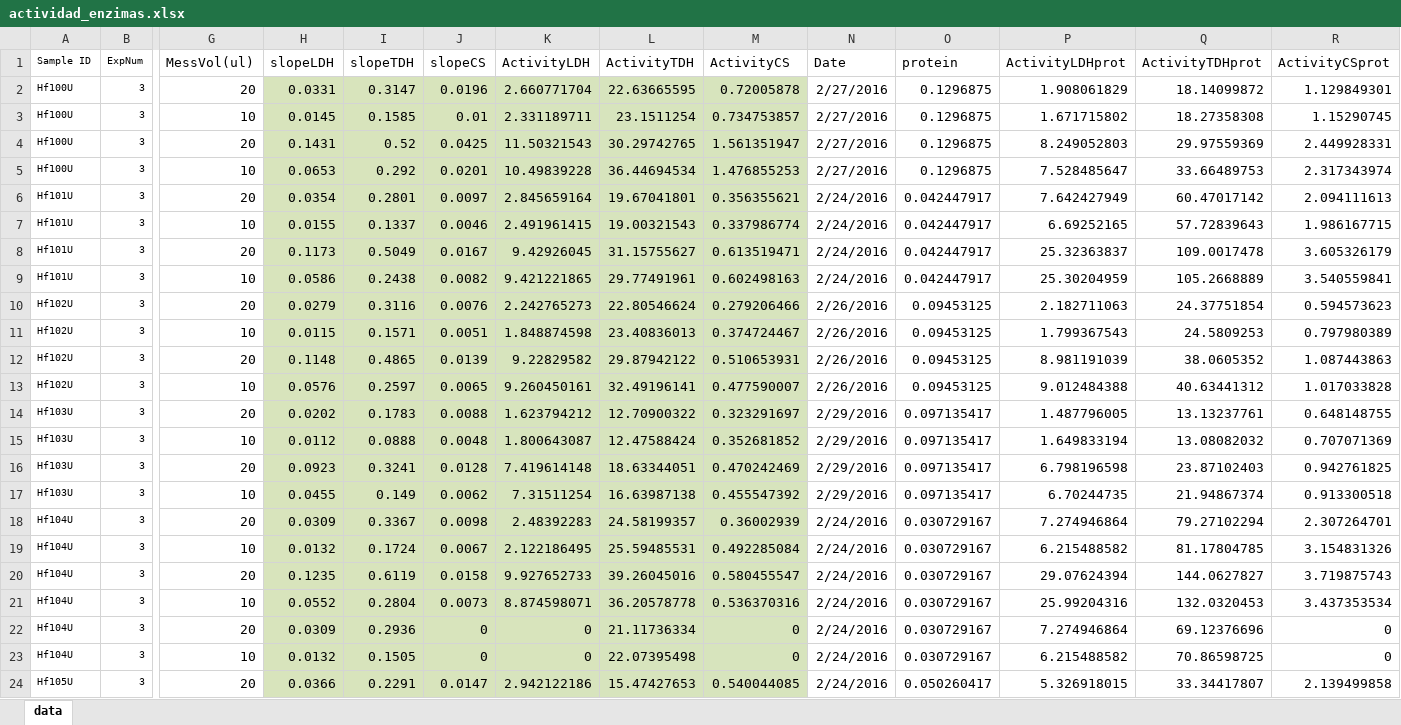
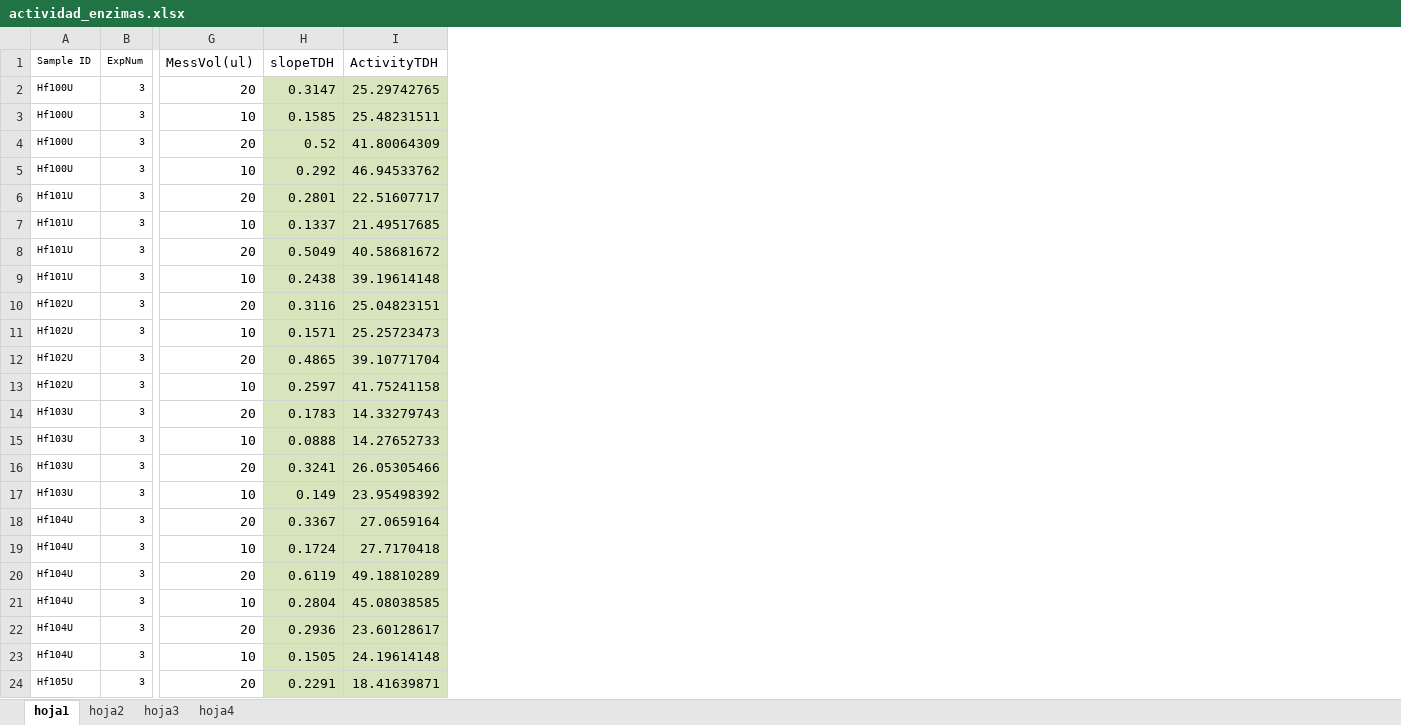
Before and after one commit to trippv/CursoTidyverse2023, an Excel workbook: data/actividad_enzimas.xlsx, sheet hoja1, drawn as a sheet; only a part is shown, gaps mark what is left out; values as stored, in another font and other column widths than the file's, no borders; removed rows and columns are numbered as before the commit, all else as after; the diff covers the shown part only; the diff names each change by its address in the sheet, - before the commit and + after, or states it on an @@ line.

```diff
--- a/data/actividad_enzimas.xlsx (sheet hoja1)
+++ b/data/actividad_enzimas.xlsx (sheet hoja1)
-sheet tab: data
+sheet tab: hoja1
+sheet tab: hoja2
+sheet tab: hoja3
+sheet tab: hoja4
-column H (slopeLDH), rows 2-24: 0.0331 | 0.0145 | 0.1431 | 0.0653 | 0.0354 | 0.0155 | 0.1173 | 0.0586 | 0.0279 | 0.0115 | 0.1148 | 0.0576 | 0.0202 | 0.0112 | 0.0923 | 0.0455 | 0.0309 | 0.0132 | 0.1235 | 0.0552 | 0.0309 | 0.0132 | 0.0366
-column J (slopeCS), rows 2-24: 0.0196 | 0.01 | 0.0425 | 0.0201 | 0.0097 | 0.0046 | 0.0167 | 0.0082 | 0.0076 | 0.0051 | 0.0139 | 0.0065 | 0.0088 | 0.0048 | 0.0128 | 0.0062 | 0.0098 | 0.0067 | 0.0158 | 0.0073 | 0 | 0 | 0.0147
-column K (ActivityLDH), rows 2-24: 2.660771704 | 2.331189711 | 11.50321543 | 10.49839228 | 2.845659164 | 2.491961415 | 9.42926045 | 9.421221865 | 2.242765273 | 1.848874598 | 9.22829582 | 9.260450161 | 1.623794212 | 1.800643087 | 7.419614148 | 7.31511254 | 2.48392283 | 2.122186495 | 9.927652733 | 8.874598071 | 0 | 0 | 2.942122186
-column M (ActivityCS), rows 2-24: 0.72005878 | 0.734753857 | 1.561351947 | 1.476855253 | 0.356355621 | 0.337986774 | 0.613519471 | 0.602498163 | 0.279206466 | 0.374724467 | 0.510653931 | 0.477590007 | 0.323291697 | 0.352681852 | 0.470242469 | 0.455547392 | 0.36002939 | 0.492285084 | 0.580455547 | 0.536370316 | 0 | 0 | 0.540044085
-column N (Date), rows 2-24: 2/27/2016 | 2/27/2016 | 2/27/2016 | 2/27/2016 | 2/24/2016 | 2/24/2016 | 2/24/2016 | 2/24/2016 | 2/26/2016 | 2/26/2016 | 2/26/2016 | 2/26/2016 | 2/29/2016 | 2/29/2016 | 2/29/2016 | 2/29/2016 | 2/24/2016 | 2/24/2016 | 2/24/2016 | 2/24/2016 | 2/24/2016 | 2/24/2016 | 2/24/2016
-column O (protein), rows 2-24: 0.1296875 | 0.1296875 | 0.1296875 | 0.1296875 | 0.042447917 | 0.042447917 | 0.042447917 | 0.042447917 | 0.09453125 | 0.09453125 | 0.09453125 | 0.09453125 | 0.097135417 | 0.097135417 | 0.097135417 | 0.097135417 | 0.030729167 | 0.030729167 | 0.030729167 | 0.030729167 | 0.030729167 | 0.030729167 | 0.050260417
-column P (ActivityLDHprot), rows 2-24: 1.908061829 | 1.671715802 | 8.249052803 | 7.528485647 | 7.642427949 | 6.69252165 | 25.32363837 | 25.30204959 | 2.182711063 | 1.799367543 | 8.981191039 | 9.012484388 | 1.487796005 | 1.649833194 | 6.798196598 | 6.70244735 | 7.274946864 | 6.215488582 | 29.07624394 | 25.99204316 | 7.274946864 | 6.215488582 | 5.326918015
-column Q (ActivityTDHprot), rows 2-24: 18.14099872 | 18.27358308 | 29.97559369 | 33.66489753 | 60.47017142 | 57.72839643 | 109.0017478 | 105.2668889 | 24.37751854 | 24.5809253 | 38.0605352 | 40.63441312 | 13.13237761 | 13.08082032 | 23.87102403 | 21.94867374 | 79.27102294 | 81.17804785 | 144.0627827 | 132.0320453 | 69.12376696 | 70.86598725 | 33.34417807
-column R (ActivityCSprot), rows 2-24: 1.129849301 | 1.15290745 | 2.449928331 | 2.317343974 | 2.094111613 | 1.986167715 | 3.605326179 | 3.540559841 | 0.594573623 | 0.797980389 | 1.087443863 | 1.017033828 | 0.648148755 | 0.707071369 | 0.942761825 | 0.913300518 | 2.307264701 | 3.154831326 | 3.719875743 | 3.437353534 | 0 | 0 | 2.139499858
-I2 (ActivityTDH): 22.63665595
+I2 (ActivityTDH): 25.29742765
-I3 (ActivityTDH): 23.1511254
+I3 (ActivityTDH): 25.48231511
-I4 (ActivityTDH): 30.29742765
+I4 (ActivityTDH): 41.80064309
-I5 (ActivityTDH): 36.44694534
+I5 (ActivityTDH): 46.94533762
-I6 (ActivityTDH): 19.67041801
+I6 (ActivityTDH): 22.51607717
-I7 (ActivityTDH): 19.00321543
+I7 (ActivityTDH): 21.49517685
-I8 (ActivityTDH): 31.15755627
+I8 (ActivityTDH): 40.58681672
-I9 (ActivityTDH): 29.77491961
+I9 (ActivityTDH): 39.19614148
-I10 (ActivityTDH): 22.80546624
+I10 (ActivityTDH): 25.04823151
-I11 (ActivityTDH): 23.40836013
+I11 (ActivityTDH): 25.25723473
-I12 (ActivityTDH): 29.87942122
+I12 (ActivityTDH): 39.10771704
-I13 (ActivityTDH): 32.49196141
+I13 (ActivityTDH): 41.75241158
-I14 (ActivityTDH): 12.70900322
+I14 (ActivityTDH): 14.33279743
-I15 (ActivityTDH): 12.47588424
+I15 (ActivityTDH): 14.27652733
-I16 (ActivityTDH): 18.63344051
+I16 (ActivityTDH): 26.05305466
-I17 (ActivityTDH): 16.63987138
+I17 (ActivityTDH): 23.95498392
-I18 (ActivityTDH): 24.58199357
+I18 (ActivityTDH): 27.0659164
-I19 (ActivityTDH): 25.59485531
+I19 (ActivityTDH): 27.7170418
-I20 (ActivityTDH): 39.26045016
+I20 (ActivityTDH): 49.18810289
-I21 (ActivityTDH): 36.20578778
+I21 (ActivityTDH): 45.08038585
-I22 (ActivityTDH): 21.11736334
+I22 (ActivityTDH): 23.60128617
-I23 (ActivityTDH): 22.07395498
+I23 (ActivityTDH): 24.19614148
-I24 (ActivityTDH): 15.47427653
+I24 (ActivityTDH): 18.41639871
```
Also changed, not shown: 380 edited cells and cell formats elsewhere in this sheet, formulas that keep their value, 45 other files.
